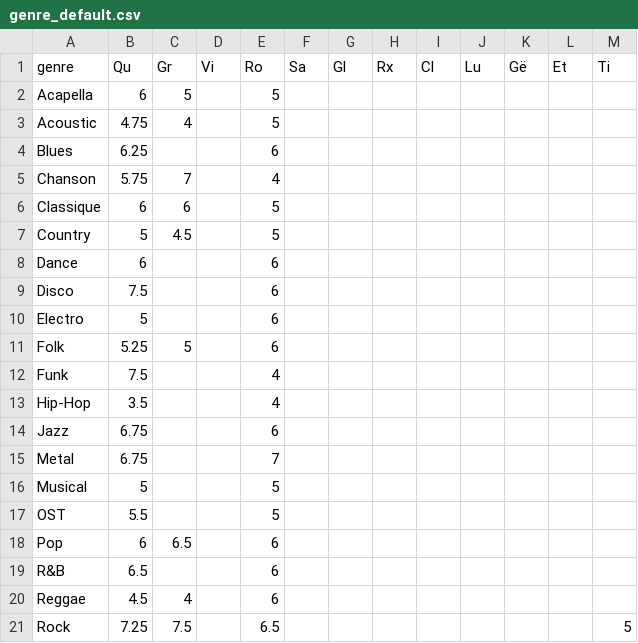
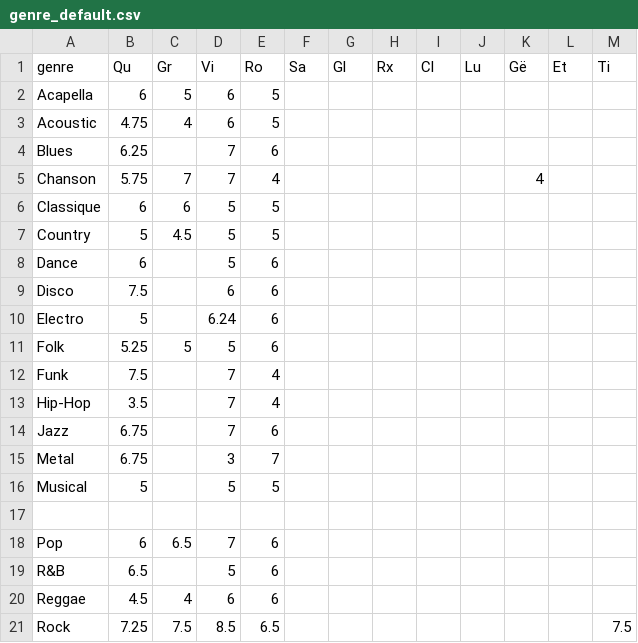
Before and after one commit to QuVil/mon-bot-le-dj, a CSV file: data/csv/genre_default.csv, drawn as a sheet.

```diff
--- a/data/csv/genre_default.csv
+++ b/data/csv/genre_default.csv
@@ -1,21 +1,21 @@
 genre,Qu,Gr,Vi,Ro,Sa,Gl,Rx,Cl,Lu,Gë,Et,Ti
-Acapella,6,5,,5,,,,,,,,
-Acoustic,4.75,4,,5,,,,,,,,
-Blues,6.25,,,6,,,,,,,,
-Chanson,5.75,7,,4,,,,,,,,
-Classique,6,6,,5,,,,,,,,
-Country,5,4.5,,5,,,,,,,,
-Dance,6,,,6,,,,,,,,
-Disco,7.5,,,6,,,,,,,,
-Electro,5,,,6,,,,,,,,
-Folk,5.25,5,,6,,,,,,,,
-Funk,7.5,,,4,,,,,,,,
-Hip-Hop,3.5,,,4,,,,,,,,
-Jazz,6.75,,,6,,,,,,,,
-Metal,6.75,,,7,,,,,,,,
-Musical,5,,,5,,,,,,,,
-OST,5.5,,,5,,,,,,,,
-Pop,6,6.5,,6,,,,,,,,
-R&B,6.5,,,6,,,,,,,,
-Reggae,4.5,4,,6,,,,,,,,
-Rock,7.25,7.5,,6.5,,,,,,,,5
+Acapella,6,5,6,5,,,,,,,,
+Acoustic,4.75,4,6,5,,,,,,,,
+Blues,6.25,,7,6,,,,,,,,
+Chanson,5.75,7,7,4,,,,,,4,,
+Classique,6,6,5,5,,,,,,,,
+Country,5,4.5,5,5,,,,,,,,
+Dance,6,,5,6,,,,,,,,
+Disco,7.5,,6,6,,,,,,,,
+Electro,5,,6.24,6,,,,,,,,
+Folk,5.25,5,5,6,,,,,,,,
+Funk,7.5,,7,4,,,,,,,,
+Hip-Hop,3.5,,7,4,,,,,,,,
+Jazz,6.75,,7,6,,,,,,,,
+Metal,6.75,,3,7,,,,,,,,
+Musical,5,,5,5,,,,,,,,
+,,,,,,,,,,,,
+Pop,6,6.5,7,6,,,,,,,,
+R&B,6.5,,5,6,,,,,,,,
+Reggae,4.5,4,6,6,,,,,,,,
+Rock,7.25,7.5,8.5,6.5,,,,,,,,7.5
```
Also changed, not shown: 7 other files.
